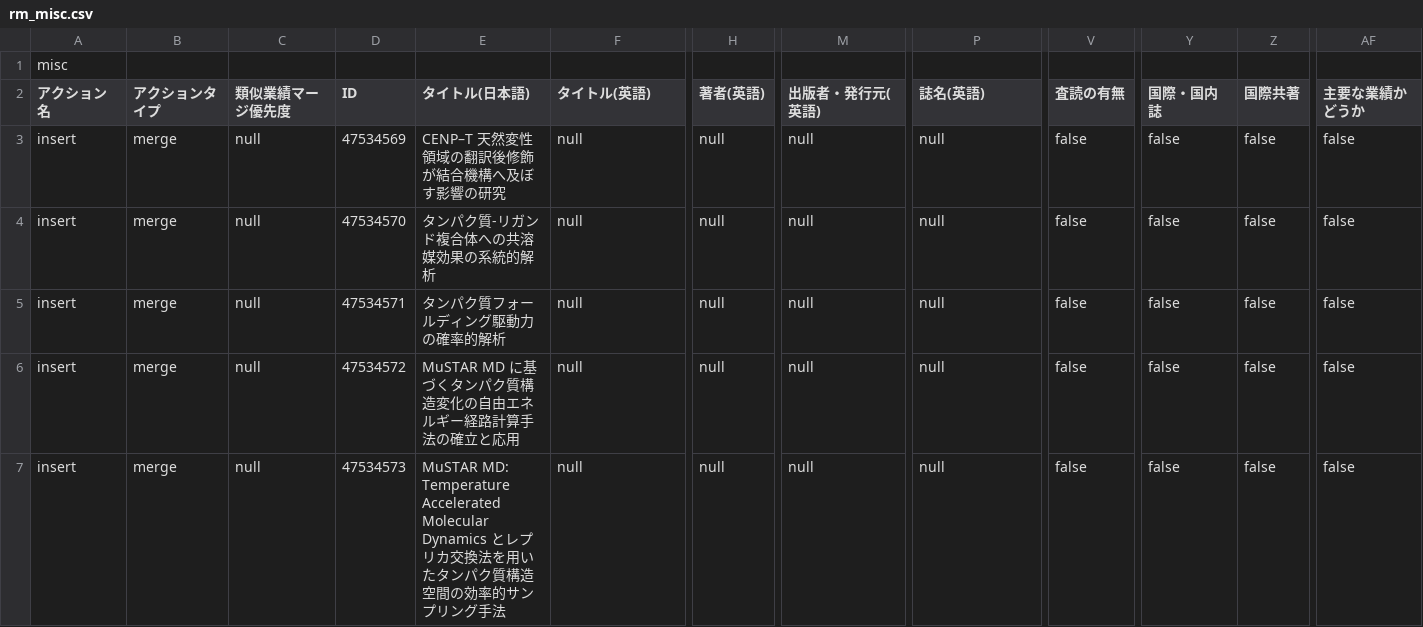
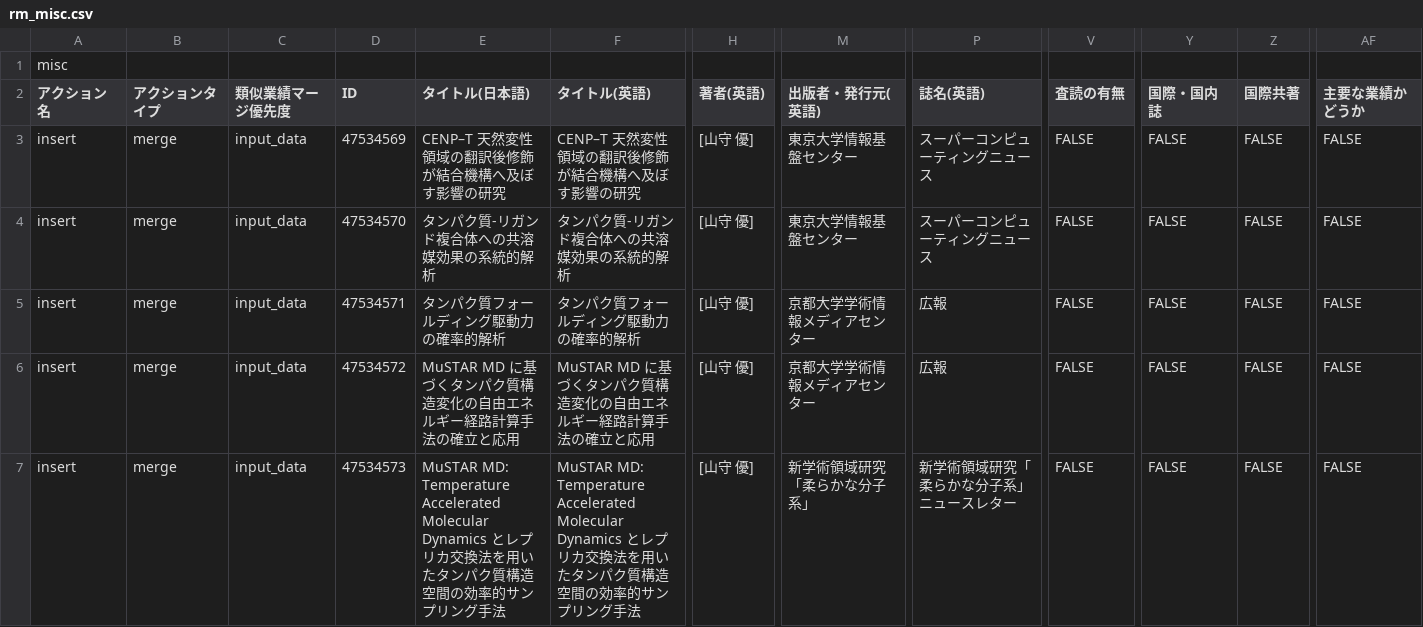
Before and after one commit to fazzz/researchmap_csv, a CSV file: rm_misc.csv, drawn as a sheet; only a part is shown, gaps mark what is left out; the diff names each change by its address in the sheet, - before the commit and + after, or states it on an @@ line.

```diff
--- a/rm_misc.csv
+++ b/rm_misc.csv
-C3:C7 (類似業績マージ優先度): null
+C3:C7 (類似業績マージ優先度): input_data
-F3 (タイトル(英語)): null
+F3 (タイトル(英語)): CENP–T 天然変性領域の翻訳後修飾が結合機構へ及ぼす影響の研究
-H3:H7 (著者(英語)): null
+H3:H7 (著者(英語)): [山守 優]
-M3:M4 (出版者・発行元(英語)): null
+M3:M4 (出版者・発行元(英語)): 東京大学情報基盤センター
-P3:P4 (誌名(英語)): null
+P3:P4 (誌名(英語)): スーパーコンピューティングニュース
-V3:V7 (査読の有無): false
+V3:V7 (査読の有無): FALSE
-Y3:Y7 (国際・国内誌): false
+Y3:Y7 (国際・国内誌): FALSE
-Z3:Z7 (国際共著): false
+Z3:Z7 (国際共著): FALSE
-AF3:AF7 (主要な業績かどうか): false
+AF3:AF7 (主要な業績かどうか): FALSE
-F4 (タイトル(英語)): null
+F4 (タイトル(英語)): タンパク質-リガンド複合体への共溶媒効果の系統的解析
-F5 (タイトル(英語)): null
+F5 (タイトル(英語)): タンパク質フォールディング駆動力の確率的解析
-M5:M6 (出版者・発行元(英語)): null
+M5:M6 (出版者・発行元(英語)): 京都大学学術情報メディアセンター
-P5:P6 (誌名(英語)): null
+P5:P6 (誌名(英語)): 広報
-F6 (タイトル(英語)): null
+F6 (タイトル(英語)): MuSTAR MD に基づくタンパク質構造変化の自由エネルギー経路計算手法の確立と応用
-F7 (タイトル(英語)): null
+F7 (タイトル(英語)): MuSTAR MD: Temperature Accelerated Molecular Dynamics とレプリカ交換法を用いたタンパク質構造空間の効率的サンプリング手法
-M7 (出版者・発行元(英語)): null
+M7 (出版者・発行元(英語)): 新学術領域研究「柔らかな分子系」
-P7 (誌名(英語)): null
+P7 (誌名(英語)): 新学術領域研究「柔らかな分子系」ニュースレター
```
Also changed, not shown: rm_book_etc.csv, rm_works.csv, 1 other file.
